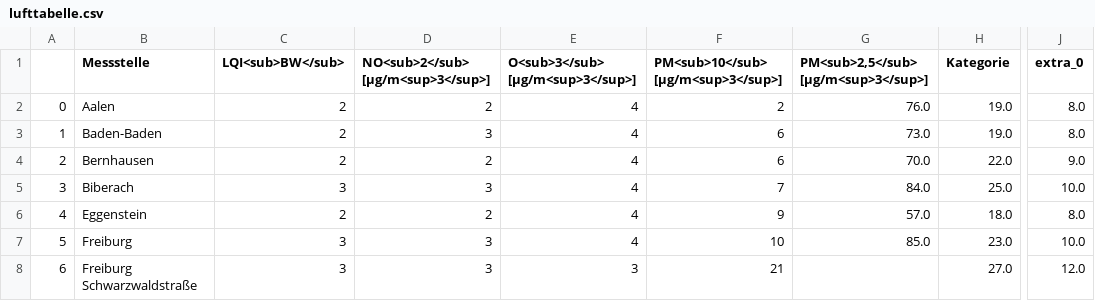
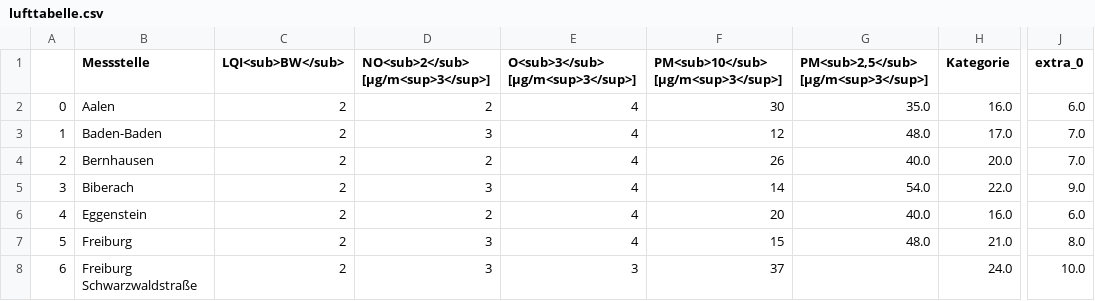
Before and after one commit to Schnuff22/feinstaub_bw, a CSV file: lufttabelle.csv, drawn as a sheet; only a part is shown, gaps mark what is left out; the diff covers the shown part only; the diff names each change by its address in the sheet, - before the commit and + after, or states it on an @@ line.

```diff
--- a/lufttabelle.csv
+++ b/lufttabelle.csv
-F2: 2
+F2: 30
-G2: 76.0
+G2: 35.0
-H2 (Kategorie): 19.0
+H2 (Kategorie): 16.0
-J2 (extra_0): 8.0
+J2 (extra_0): 6.0
-F3: 6
+F3: 12
-G3: 73.0
+G3: 48.0
-H3 (Kategorie): 19.0
+H3 (Kategorie): 17.0
-J3 (extra_0): 8.0
+J3 (extra_0): 7.0
-F4: 6
+F4: 26
-G4: 70.0
+G4: 40.0
-H4 (Kategorie): 22.0
+H4 (Kategorie): 20.0
-J4 (extra_0): 9.0
+J4 (extra_0): 7.0
-C5 (LQI<sub>BW</sub>): 3
+C5 (LQI<sub>BW</sub>): 2
-F5: 7
+F5: 14
-G5: 84.0
+G5: 54.0
-H5 (Kategorie): 25.0
+H5 (Kategorie): 22.0
-J5 (extra_0): 10.0
+J5 (extra_0): 9.0
-F6: 9
+F6: 20
-G6: 57.0
+G6: 40.0
-H6 (Kategorie): 18.0
+H6 (Kategorie): 16.0
-J6 (extra_0): 8.0
+J6 (extra_0): 6.0
-C7:C8 (LQI<sub>BW</sub>): 3
+C7:C8 (LQI<sub>BW</sub>): 2
-F7: 10
+F7: 15
-G7: 85.0
+G7: 48.0
-H7 (Kategorie): 23.0
+H7 (Kategorie): 21.0
-J7 (extra_0): 10.0
+J7 (extra_0): 8.0
-F8: 21
+F8: 37
-H8 (Kategorie): 27.0
+H8 (Kategorie): 24.0
-J8 (extra_0): 12.0
+J8 (extra_0): 10.0
```
Also changed, not shown: 119 edited cells elsewhere in this file.
